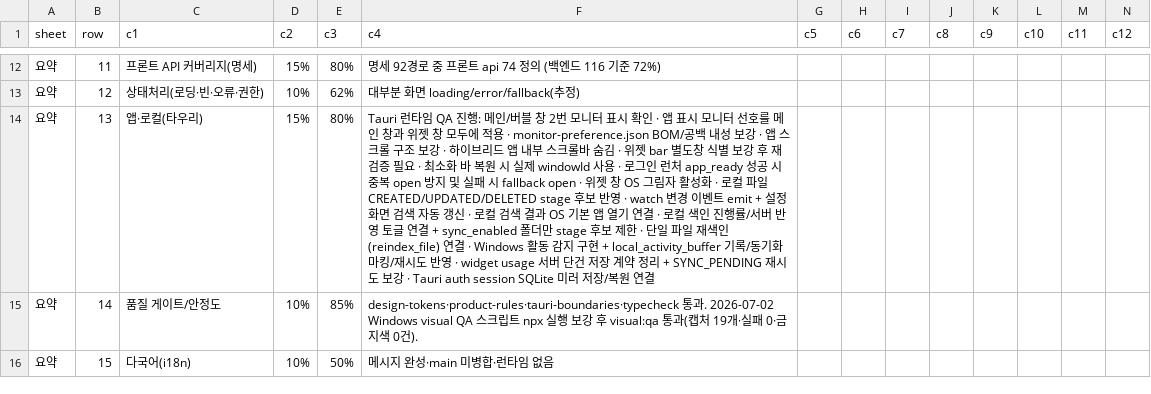
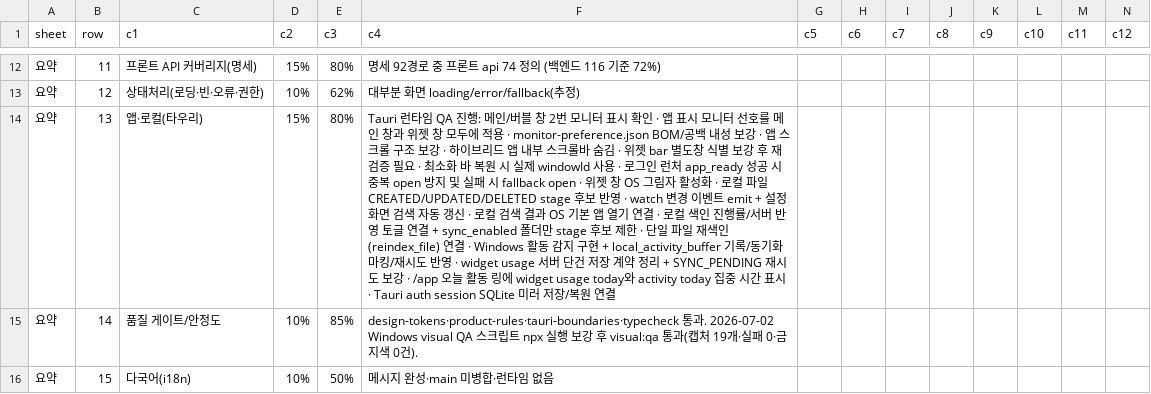
Before and after one commit to kosta-dev-sjh/bubli-frontend, a CSV file: docs/기능_API연결_명세_2026-07-01.csv, drawn as a sheet; only a part is shown, gaps mark what is left out; the diff covers the shown part only; the diff names each change by its address in the sheet, - before the commit and + after, or states it on an @@ line.

```diff
--- a/docs/기능_API연결_명세_2026-07-01.csv
+++ b/docs/기능_API연결_명세_2026-07-01.csv
-F14 (c4): …보강 · Tauri auth session SQLite…
+F14 (c4): …보강 · /app 오늘 활동 링에 widget usage today와 activity today 집중 시간 표시 · Tauri auth session SQLite…
```
Also changed, not shown: 28 edited cells elsewhere in this file, 3 other files.
